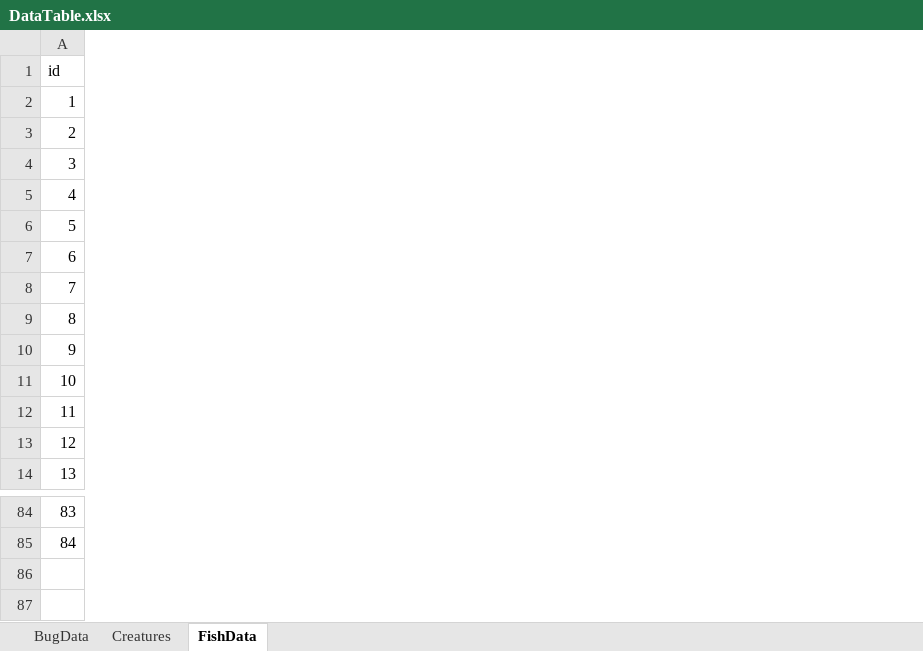
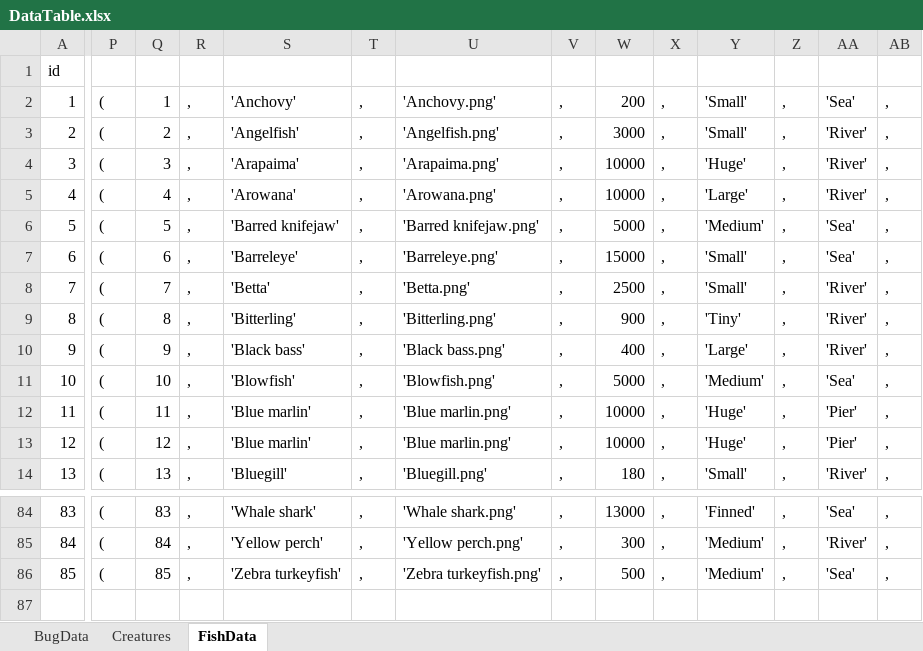
Before and after one commit to Deren-Web-Development-Projects/Blazor-Animal-Crossing, an Excel workbook: DataTable.xlsx, sheet FishData, drawn as a sheet; only a part is shown, gaps mark what is left out; values as stored, in another font and other column widths than the file's, no borders; the diff covers the shown part only; the diff names each change by its address in the sheet, - before the commit and + after, or states it on an @@ line.

```diff
--- a/DataTable.xlsx (sheet FishData)
+++ b/DataTable.xlsx (sheet FishData)
+column P, rows 2-14: all (; rows 84-86: all (
+column Q, rows 2-14: 1 | 2 | 3 | 4 | 5 | 6 | 7 | 8 | 9 | 10 | 11 | 12 | 13; rows 84-86: 83 | 84 | 85
+column R, rows 2-14: all ,; rows 84-86: all ,
+column S, rows 2-14: 'Anchovy' | 'Angelfish' | 'Arapaima' | 'Arowana' | 'Barred knifejaw' | 'Barreleye' | 'Betta' | 'Bitterling' | 'Black bass' | 'Blowfish' | 'Blue marlin' | 'Blue marlin' | 'Bluegill'; rows 84-86: 'Whale shark' | 'Yellow perch' | 'Zebra turkeyfish'
+column T, rows 2-14: all ,; rows 84-86: all ,
+column U, rows 2-14: 'Anchovy.png' | 'Angelfish.png' | 'Arapaima.png' | 'Arowana.png' | 'Barred knifejaw.png' | 'Barreleye.png' | 'Betta.png' | 'Bitterling.png' | 'Black bass.png' | 'Blowfish.png' | 'Blue marlin.png' | 'Blue marlin.png' | 'Bluegill.png'; rows 84-86: 'Whale shark.png' | 'Yellow perch.png' | 'Zebra turkeyfish.png'
+column V, rows 2-14: all ,; rows 84-86: all ,
+column W, rows 2-14: 200 | 3000 | 10000 | 10000 | 5000 | 15000 | 2500 | 900 | 400 | 5000 | 10000 | 10000 | 180; rows 84-86: 13000 | 300 | 500
+column X, rows 2-14: all ,; rows 84-86: all ,
+column Y, rows 2-14: 'Small' | 'Small' | 'Huge' | 'Large' | 'Medium' | 'Small' | 'Small' | 'Tiny' | 'Large' | 'Medium' | 'Huge' | 'Huge' | 'Small'; rows 84-86: 'Finned' | 'Medium' | 'Medium'
+column Z, rows 2-14: all ,; rows 84-86: all ,
+column AA, rows 2-14: 'Sea' | 'River' | 'River' | 'River' | 'Sea' | 'Sea' | 'River' | 'River' | 'River' | 'Sea' | 'Pier' | 'Pier' | 'River'; rows 84-86: 'Sea' | 'River' | 'Sea'
+column AB, rows 2-14: all ,; rows 84-86: all ,
-A86: (empty)
+A86: 85
```
Also changed, not shown: 21 added columns elsewhere in this sheet, sheet Creatures, 4 other files.
